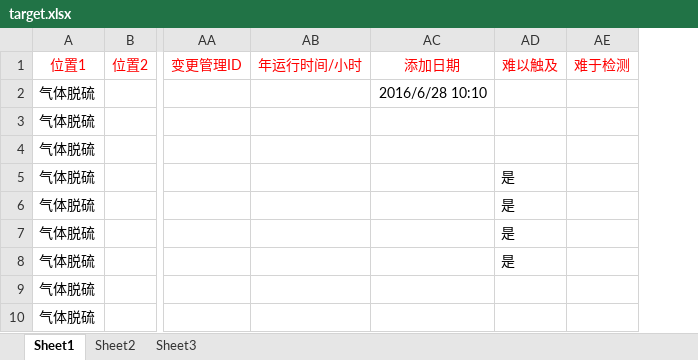
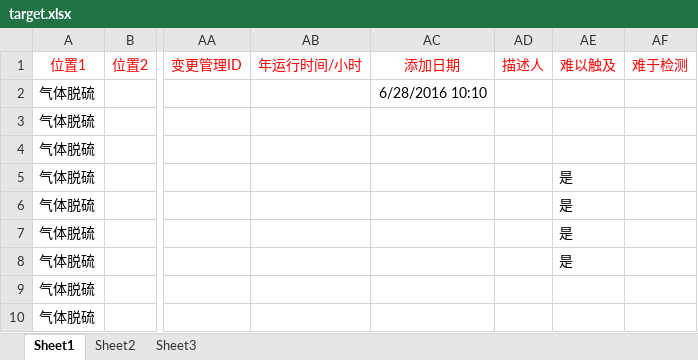
Before and after one commit to yan269954107/ExcelOperator, an Excel workbook: target.xlsx, sheet Sheet1, drawn as a sheet; only a part is shown, gaps mark what is left out; values as stored, in another font and other column widths than the file's, no borders; the diff names each change by its address in the sheet, - before the commit and + after, or states it on an @@ line.

```diff
--- a/target.xlsx (sheet Sheet1)
+++ b/target.xlsx (sheet Sheet1)
+column AD (描述人), empty
-AC2 (添加日期): 2016/6/28 10:10
+AC2 (添加日期): 6/28/2016 10:10
```
Also changed, not shown: 18 other files.
